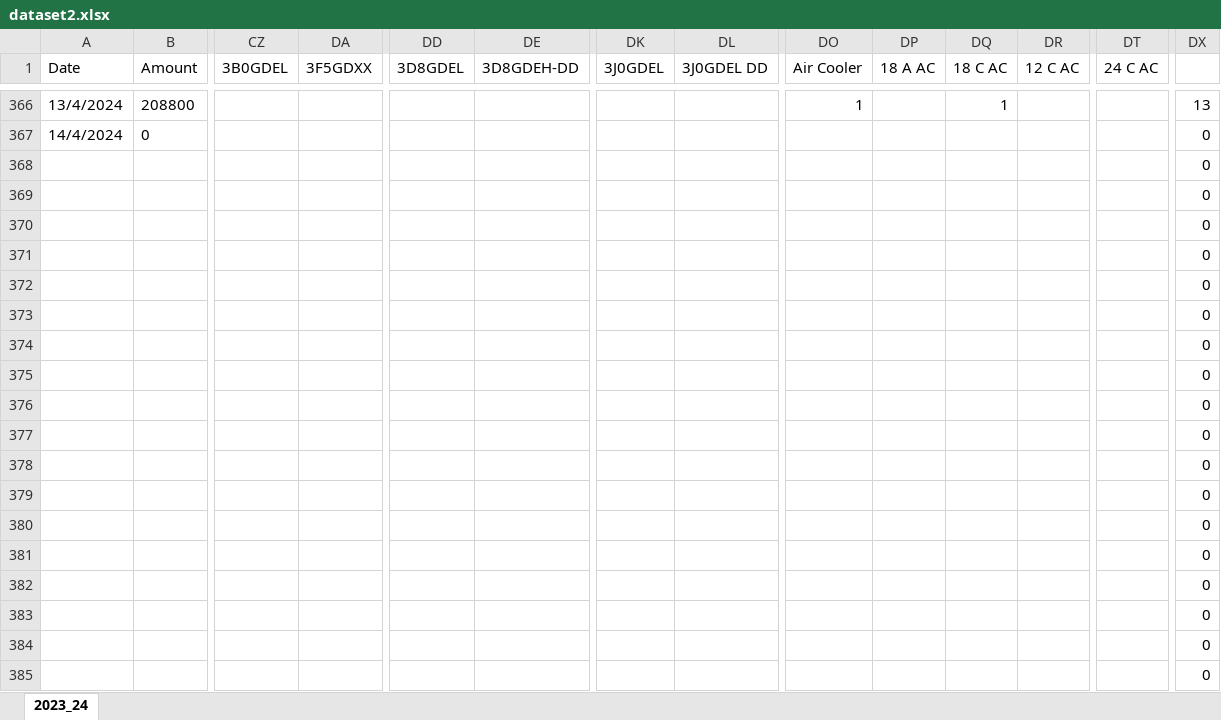
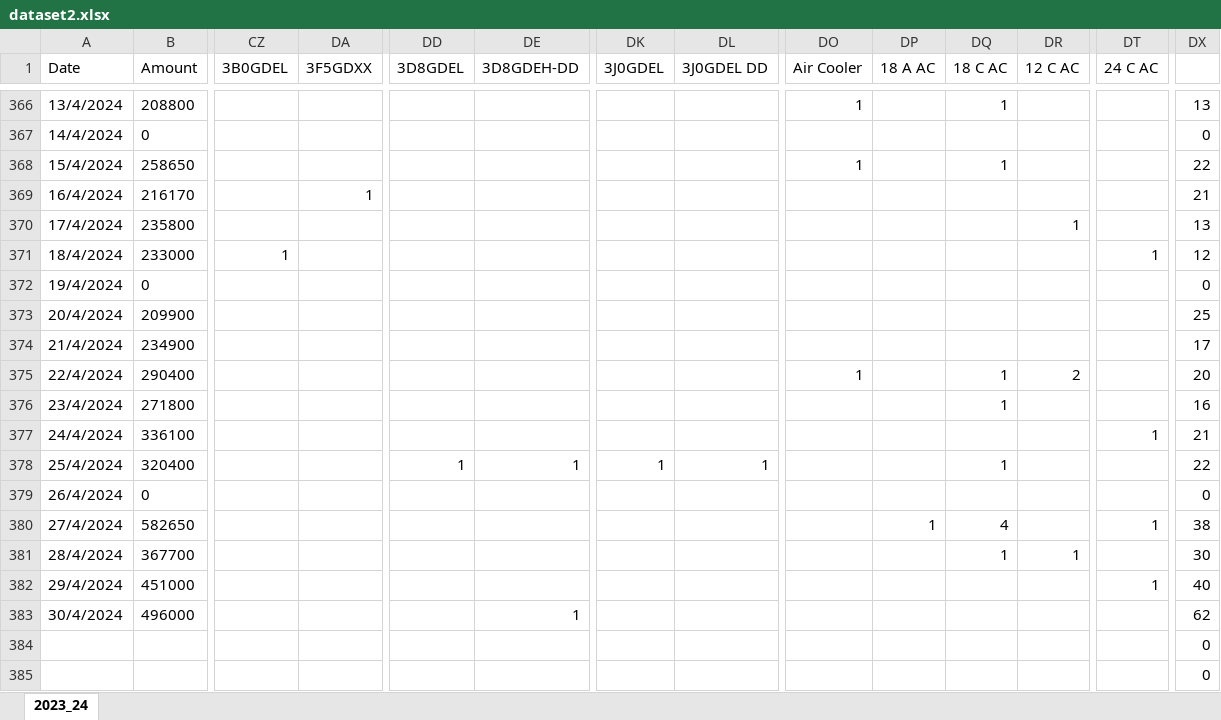
Before and after one commit to IIT-NSTU/Sales-Predictor, an Excel workbook: Development Part/backup/dataset2.xlsx, sheet 2023_24, drawn as a sheet; only a part is shown, gaps mark what is left out; values as stored, in another font and other column widths than the file's, no borders; removed rows and columns are numbered as before the commit, all else as after; rows hold the shown columns only; the diff names each change by its address in the sheet, - before the commit and + after, or states it on an @@ line.

Commit message:
data collection

```diff
--- a/Development Part/backup/dataset2.xlsx (sheet 2023_24)
+++ b/Development Part/backup/dataset2.xlsx (sheet 2023_24)
-row 368:  |  |  |  |  |  |  |  |  |  |  |  |  | 0
-row 369:  |  |  |  |  |  |  |  |  |  |  |  |  | 0
-row 370:  |  |  |  |  |  |  |  |  |  |  |  |  | 0
-row 371:  |  |  |  |  |  |  |  |  |  |  |  |  | 0
-row 372:  |  |  |  |  |  |  |  |  |  |  |  |  | 0
-row 373:  |  |  |  |  |  |  |  |  |  |  |  |  | 0
-row 374:  |  |  |  |  |  |  |  |  |  |  |  |  | 0
-row 375:  |  |  |  |  |  |  |  |  |  |  |  |  | 0
-row 376:  |  |  |  |  |  |  |  |  |  |  |  |  | 0
-row 377:  |  |  |  |  |  |  |  |  |  |  |  |  | 0
-row 378:  |  |  |  |  |  |  |  |  |  |  |  |  | 0
-row 379:  |  |  |  |  |  |  |  |  |  |  |  |  | 0
-row 380:  |  |  |  |  |  |  |  |  |  |  |  |  | 0
-row 381:  |  |  |  |  |  |  |  |  |  |  |  |  | 0
-row 382:  |  |  |  |  |  |  |  |  |  |  |  |  | 0
-row 383:  |  |  |  |  |  |  |  |  |  |  |  |  | 0
+row 368: 15/4/2024 | 258650 |  |  |  |  |  |  | 1 |  | 1 |  |  | 22
+row 369: 16/4/2024 | 216170 |  | 1 |  |  |  |  |  |  |  |  |  | 21
+row 370: 17/4/2024 | 235800 |  |  |  |  |  |  |  |  |  | 1 |  | 13
+row 371: 18/4/2024 | 233000 | 1 |  |  |  |  |  |  |  |  |  | 1 | 12
+row 372: 19/4/2024 | 0 |  |  |  |  |  |  |  |  |  |  |  | 0
+row 373: 20/4/2024 | 209900 |  |  |  |  |  |  |  |  |  |  |  | 25
+row 374: 21/4/2024 | 234900 |  |  |  |  |  |  |  |  |  |  |  | 17
+row 375: 22/4/2024 | 290400 |  |  |  |  |  |  | 1 |  | 1 | 2 |  | 20
+row 376: 23/4/2024 | 271800 |  |  |  |  |  |  |  |  | 1 |  |  | 16
+row 377: 24/4/2024 | 336100 |  |  |  |  |  |  |  |  |  |  | 1 | 21
+row 378: 25/4/2024 | 320400 |  |  | 1 | 1 | 1 | 1 |  |  | 1 |  |  | 22
+row 379: 26/4/2024 | 0 |  |  |  |  |  |  |  |  |  |  |  | 0
+row 380: 27/4/2024 | 582650 |  |  |  |  |  |  |  | 1 | 4 |  | 1 | 38
+row 381: 28/4/2024 | 367700 |  |  |  |  |  |  |  |  | 1 | 1 |  | 30
+row 382: 29/4/2024 | 451000 |  |  |  |  |  |  |  |  |  |  | 1 | 40
+row 383: 30/4/2024 | 496000 |  |  |  | 1 |  |  |  |  |  |  |  | 62
```
